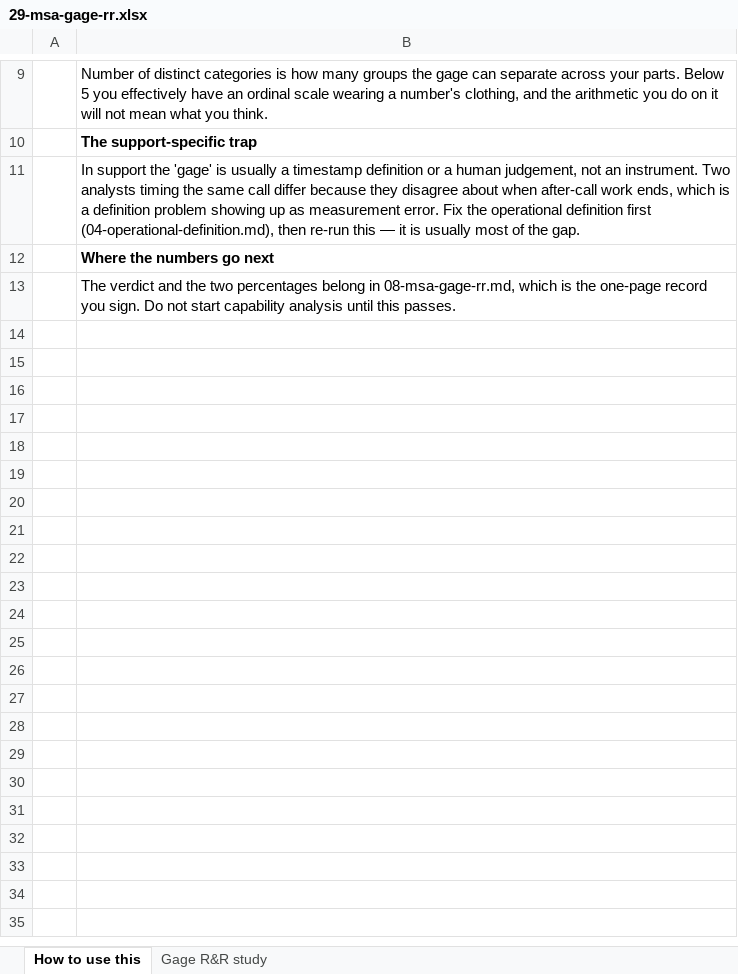
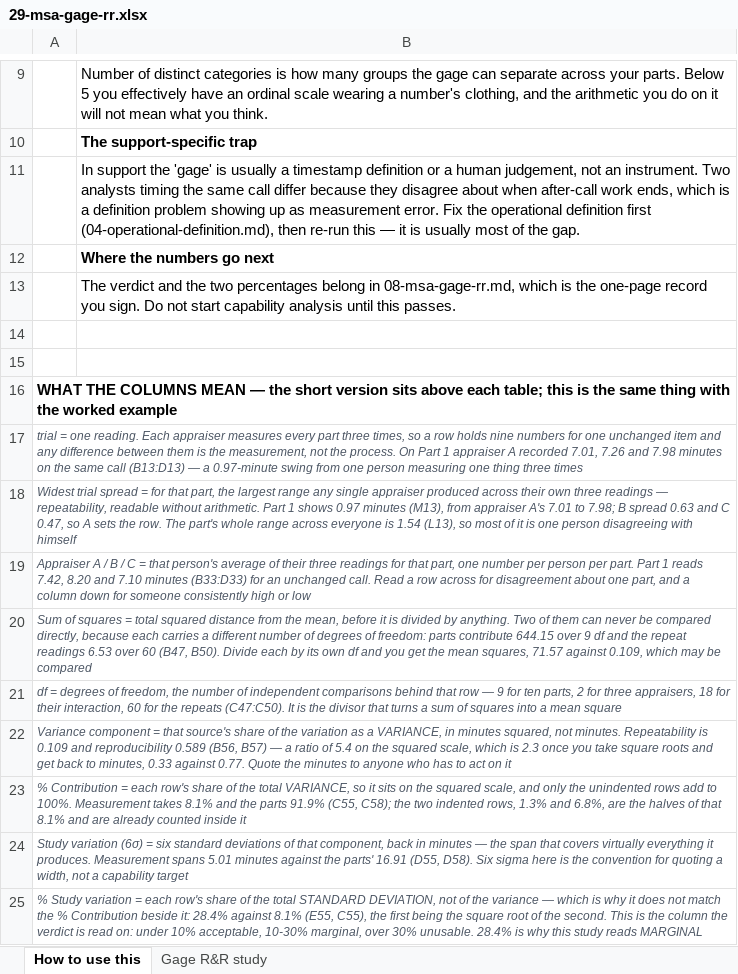
Before and after one commit to Maniwar/six-sigma-blackbelt-support-ops, an Excel workbook: templates/29-msa-gage-rr.xlsx, sheet How to use this, drawn as a sheet; only a part is shown, gaps mark what is left out; values as stored, in another font and other column widths than the file's, no borders; the diff names each change by its address in the sheet, - before the commit and + after, or states it on an @@ line.

Commit message:
Split the column key: definition above, example on the how-to tab
Seven full glosses above the FMEA header was 2,470 characters sitting
exactly where a reader arrives, ahead of any data. The definitions were
right and the placement was not.

Nothing is cut. Every gloss is written "TERM = what it is. Then the
example, with this sheet's own numbers." — so the first sentence is
already a complete definition and the split needs no rewriting. The
definition stays above the header, which is where somebody looks for
what a column means. The example moves to the how-to tab, which is
where somebody who wants the depth already goes.

  12-fmea!A9        2,470 -> 1,382 characters
  blocks over the
  readability bar      20 -> 5

The five that remain are chart-scaffolding notes off to the right of the
data, not keys in a reader's path — a different and much smaller
problem.

Two checks caught me on the way, both on the first run after the change,
which is the whole argument for having built them:

  * qa_templates found the new how-to block wrapping into column A of
    32-system-hop, which is two characters wide — a 347-character
    definition became 87 stacked lines. The rows are merged across now.
  * the jargon check asked for the FULL gloss on the sheet and would
    have failed every workbook for a change made to make them readable.
    It asks for the definition now, which is what is actually written
    there.

757 checks.

```diff
--- a/templates/29-msa-gage-rr.xlsx (sheet How to use this)
+++ b/templates/29-msa-gage-rr.xlsx (sheet How to use this)
+row 14: (empty)
+row 15: (empty)
+row 16: WHAT THE COLUMNS MEAN — the short version sits above each table; this is the same thing with the worked example
+row 17: trial = one reading. Each appraiser measures every part three times, so a row holds nine numbers for one unchanged item and any difference between them is the measurement, not the process. On Part 1 appraiser A recorded 7.01, 7.26 and 7.98 minutes on the same call (B13:D13) — a 0.97-minute swing from one person measuring one thing three times
+row 18: Widest trial spread = for that part, the largest range any single appraiser produced across their own three readings — repeatability, readable without arithmetic. Part 1 shows 0.97 minutes (M13), from appraiser A's 7.01 to 7.98; B spread 0.63 and C 0.47, so A sets the row. The part's whole range across everyone is 1.54 (L13), so most of it is one person disagreeing with himself
+row 19: Appraiser A / B / C = that person's average of their three readings for that part, one number per person per part. Part 1 reads 7.42, 8.20 and 7.10 minutes (B33:D33) for an unchanged call. Read a row across for disagreement about one part, and a column down for someone consistently high or low
+row 20: Sum of squares = total squared distance from the mean, before it is divided by anything. Two of them can never be compared directly, because each carries a different number of degrees of freedom: parts contribute 644.15 over 9 df and the repeat readings 6.53 over 60 (B47, B50). Divide each by its own df and you get the mean squares, 71.57 against 0.109, which may be compared
+row 21: df = degrees of freedom, the number of independent comparisons behind that row — 9 for ten parts, 2 for three appraisers, 18 for their interaction, 60 for the repeats (C47:C50). It is the divisor that turns a sum of squares into a mean square
+row 22: Variance component = that source's share of the variation as a VARIANCE, in minutes squared, not minutes. Repeatability is 0.109 and reproducibility 0.589 (B56, B57) — a ratio of 5.4 on the squared scale, which is 2.3 once you take square roots and get back to minutes, 0.33 against 0.77. Quote the minutes to anyone who has to act on it
+row 23: % Contribution = each row's share of the total VARIANCE, so it sits on the squared scale, and only the unindented rows add to 100%. Measurement takes 8.1% and the parts 91.9% (C55, C58); the two indented rows, 1.3% and 6.8%, are the halves of that 8.1% and are already counted inside it
+row 24: Study variation (6σ) = six standard deviations of that component, back in minutes — the span that covers virtually everything it produces. Measurement spans 5.01 minutes against the parts' 16.91 (D55, D58). Six sigma here is the convention for quoting a width, not a capability target
+row 25: % Study variation = each row's share of the total STANDARD DEVIATION, not of the variance — which is why it does not match the % Contribution beside it: 28.4% against 8.1% (E55, C55), the first being the square root of the second. This is the column the verdict is read on: under 10% acceptable, 10-30% marginal, over 30% unusable. 28.4% is why this study reads MARGINAL
```
Also changed, not shown: sheet Gage R&R study, templates/12-fmea.xlsx, templates/15-solution-selection-matrix.xlsx, 17 other files.
